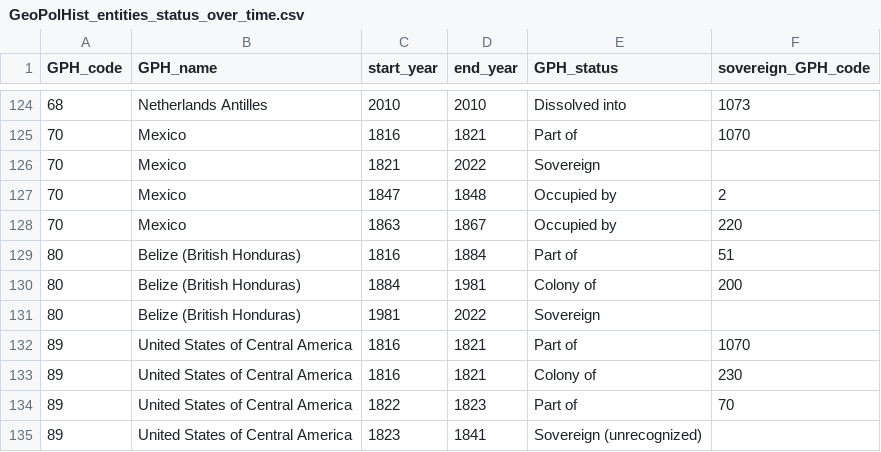
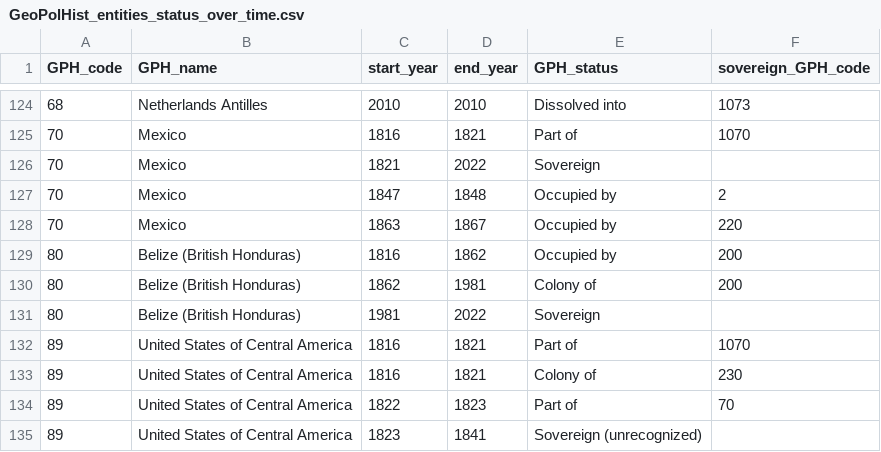
Before and after one commit to medialab/GeoPolHist, a CSV file: data/GeoPolHist_entities_status_over_time.csv, drawn as a sheet; only a part is shown, gaps mark what is left out.

```diff
--- a/data/GeoPolHist_entities_status_over_time.csv
+++ b/data/GeoPolHist_entities_status_over_time.csv
@@ -128,4 +128,4 @@ GPH_code,GPH_name,start_year,end_year,GPH_status,sovereign_GPH_code
 70,Mexico,1863,1867,Occupied by,220
-80,Belize (British Honduras),1816,1884,Part of,51
-80,Belize (British Honduras),1884,1981,Colony of,200
+80,Belize (British Honduras),1816,1862,Occupied by,200
+80,Belize (British Honduras),1862,1981,Colony of,200
 80,Belize (British Honduras),1981,2022,Sovereign,
```
Also changed, not shown: 1 other file.
